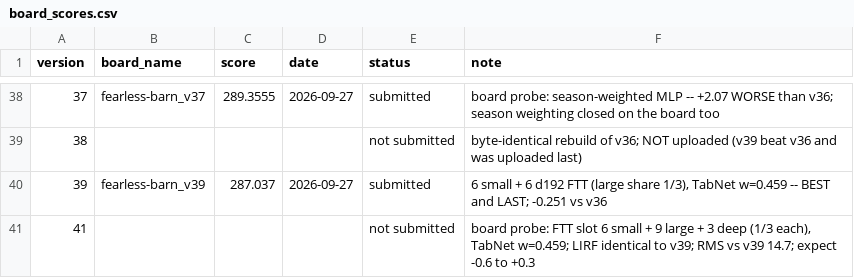
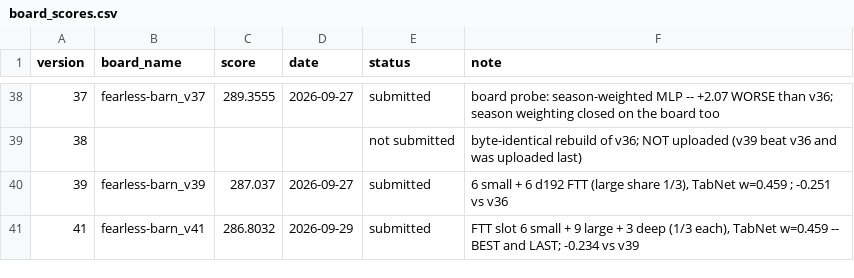
Before and after one commit to e-seet/fearless-barn, a CSV file: exploration/submissions/board_scores.csv, drawn as a sheet; only a part is shown, gaps mark what is left out.

```diff
--- a/exploration/submissions/board_scores.csv
+++ b/exploration/submissions/board_scores.csv
@@ -39,3 +39,3 @@ version,board_name,score,date,status,note
 38,,,,not submitted,"byte-identical rebuild of v36; NOT uploaded (v39 beat v36 and was uploaded last)"
-39,fearless-barn_v39,287.037,2026-09-27,submitted,"6 small + 6 d192 FTT (large share 1/3), TabNet w=0.459 -- BEST and LAST; -0.251 vs v36"
-41,,,,not submitted,"board probe: FTT slot 6 small + 9 large + 3 deep (1/3 each), TabNet w=0.459; LIRF identical to v39; RMS vs v39 14.7; expect -0.6 to +0.3"
+39,fearless-barn_v39,287.037,2026-09-27,submitted,"6 small + 6 d192 FTT (large share 1/3), TabNet w=0.459 ; -0.251 vs v36"
+41,fearless-barn_v41,286.8032,2026-09-29,submitted,"FTT slot 6 small + 9 large + 3 deep (1/3 each), TabNet w=0.459 -- BEST and LAST; -0.234 vs v39"
```
Also changed, not shown: 2 other files.
